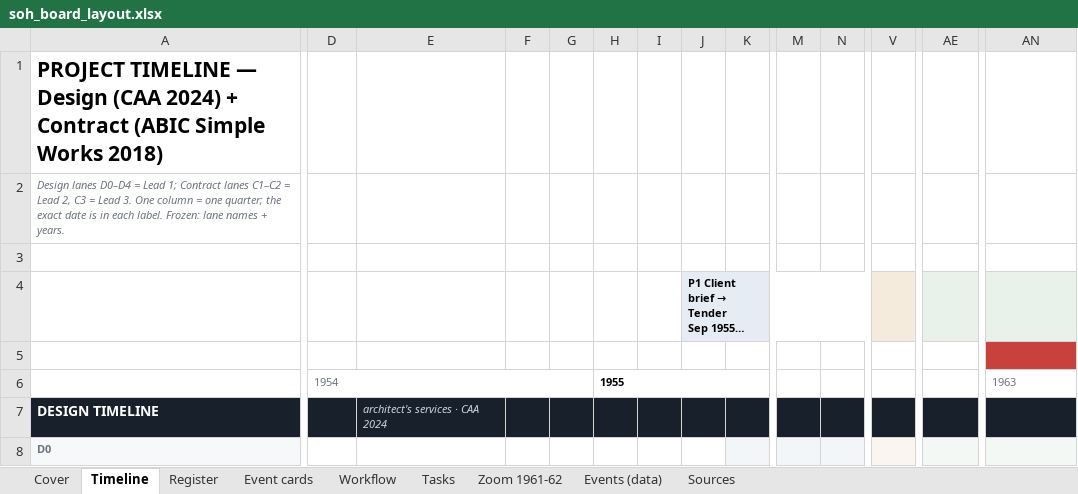
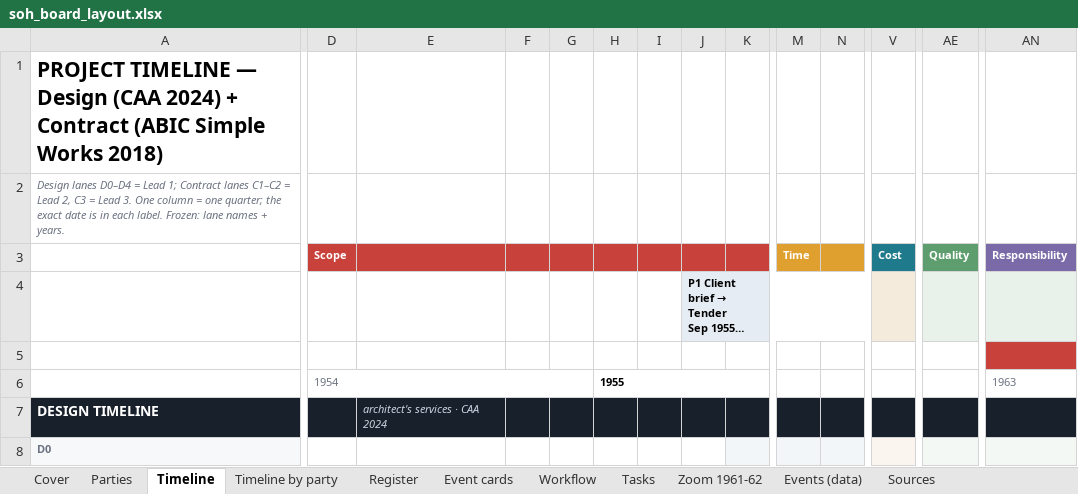
Before and after one commit to feangkan/PP1_tools, an Excel workbook: 05-diagrams/assessment-3/programme/soh_board_layout.xlsx, sheet Timeline, drawn as a sheet; only a part is shown, gaps mark what is left out; long unchanged cells end in …; values as stored, in another font and other column widths than the file's, no borders; rows hold the shown columns only; the diff covers the shown part only; the diff names each change by its address in the sheet, - before the commit and + after, or states it on an @@ line.

```diff
--- a/05-diagrams/assessment-3/programme/soh_board_layout.xlsx (sheet Timeline)
+++ b/05-diagrams/assessment-3/programme/soh_board_layout.xlsx (sheet Timeline)
+sheet tab: Parties
+sheet tab: Timeline by party
-row 3: (empty)
+row 3:  | Scope |  |  |  |  |  |  |  | Time |  | Cost | Quality | Responsibility
-D3:K3 fill: none
+D3:K3 fill: #C8413B
-M3:N3 fill: none
+M3:N3 fill: #E0A030
-V3 fill: none
+V3 fill: #1F7A8C
-AE3 fill: none
+AE3 fill: #5E9E6E
-AN3 fill: none
+AN3 fill: #7B6AA8
```
Also changed, not shown: cell formats elsewhere in this sheet, sheet Event cards, sheet Cover, sheet Events (data), sheet Workflow, 05-diagrams/assessment-3/programme/soh_board_template.xlsx, 4 other files.
